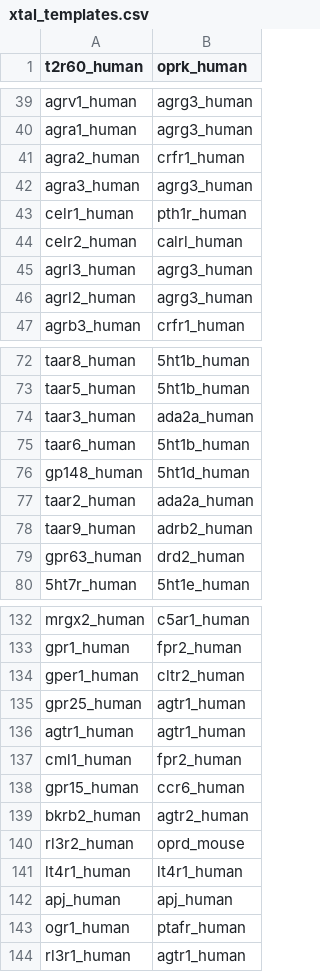
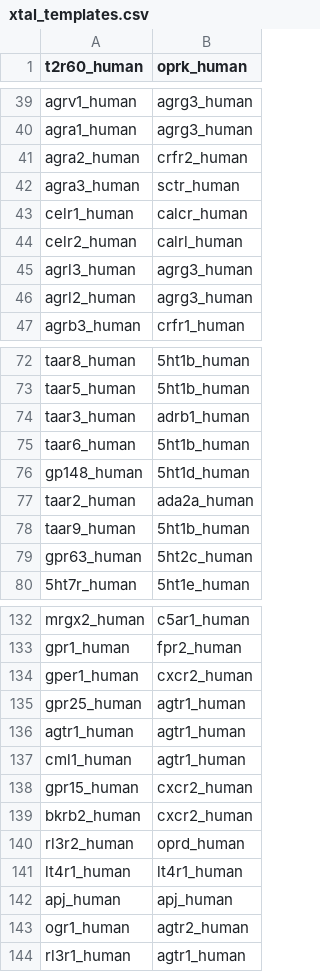
Before and after one commit to protwis/gpcrdb_data, a CSV file: structure_data/annotation/xtal_templates.csv, drawn as a sheet; only a part is shown, gaps mark what is left out; the diff covers the shown part only.

```diff
--- a/structure_data/annotation/xtal_templates.csv
+++ b/structure_data/annotation/xtal_templates.csv
@@ -40,5 +40,5 @@ agrv1_human,agrg3_human
 agra1_human,agrg3_human
-agra2_human,crfr1_human
-agra3_human,agrg3_human
-celr1_human,pth1r_human
+agra2_human,crfr2_human
+agra3_human,sctr_human
+celr1_human,calcr_human
 celr2_human,calrl_human
@@ -73,3 +73,3 @@ taar8_human,5ht1b_human
 taar5_human,5ht1b_human
-taar3_human,ada2a_human
+taar3_human,adrb1_human
 taar6_human,5ht1b_human
@@ -77,4 +77,4 @@ gp148_human,5ht1d_human
 taar2_human,ada2a_human
-taar9_human,adrb2_human
-gpr63_human,drd2_human
+taar9_human,5ht1b_human
+gpr63_human,5ht2c_human
 5ht7r_human,5ht1e_human
@@ -133,12 +133,12 @@ mrgx2_human,c5ar1_human
 gpr1_human,fpr2_human
-gper1_human,cltr2_human
+gper1_human,cxcr2_human
 gpr25_human,agtr1_human
 agtr1_human,agtr1_human
-cml1_human,fpr2_human
-gpr15_human,ccr6_human
-bkrb2_human,agtr2_human
-rl3r2_human,oprd_mouse
+cml1_human,agtr1_human
+gpr15_human,cxcr2_human
+bkrb2_human,cxcr2_human
+rl3r2_human,oprd_human
 lt4r1_human,lt4r1_human
 apj_human,apj_human
-ogr1_human,ptafr_human
+ogr1_human,agtr2_human
 rl3r1_human,agtr1_human
```
Also changed, not shown: 51 edited cells elsewhere in this file, 40 other files.
